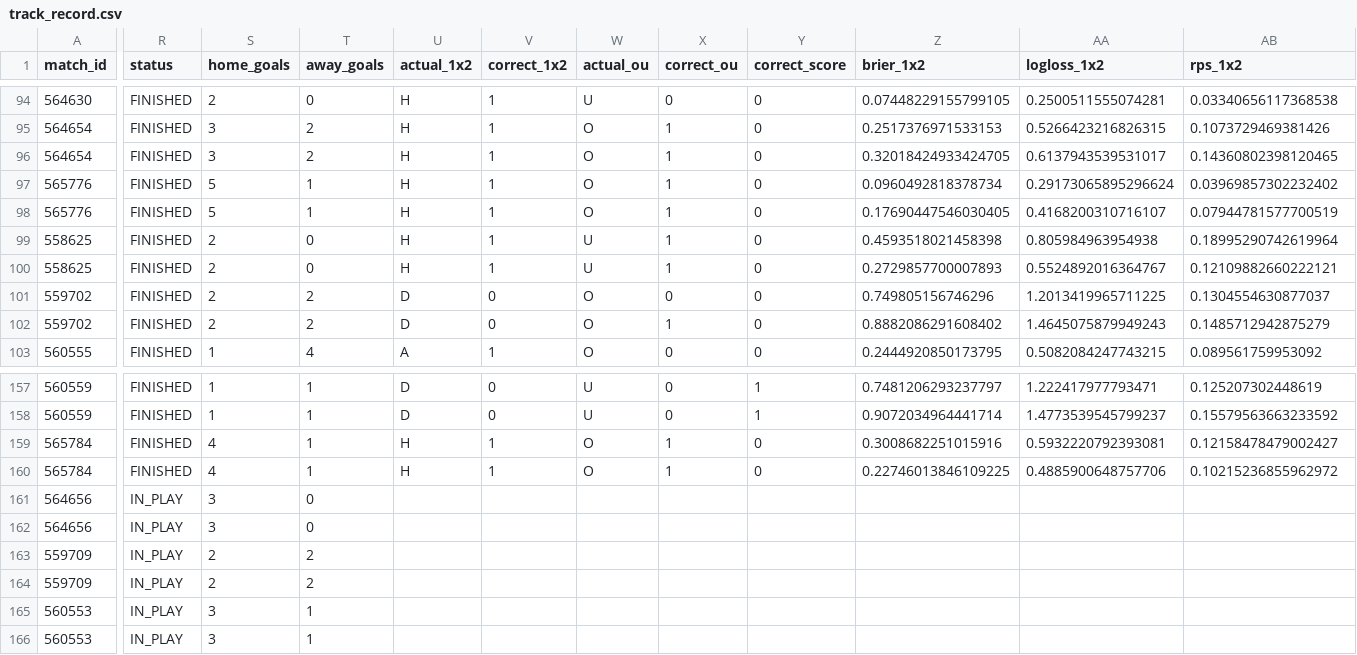
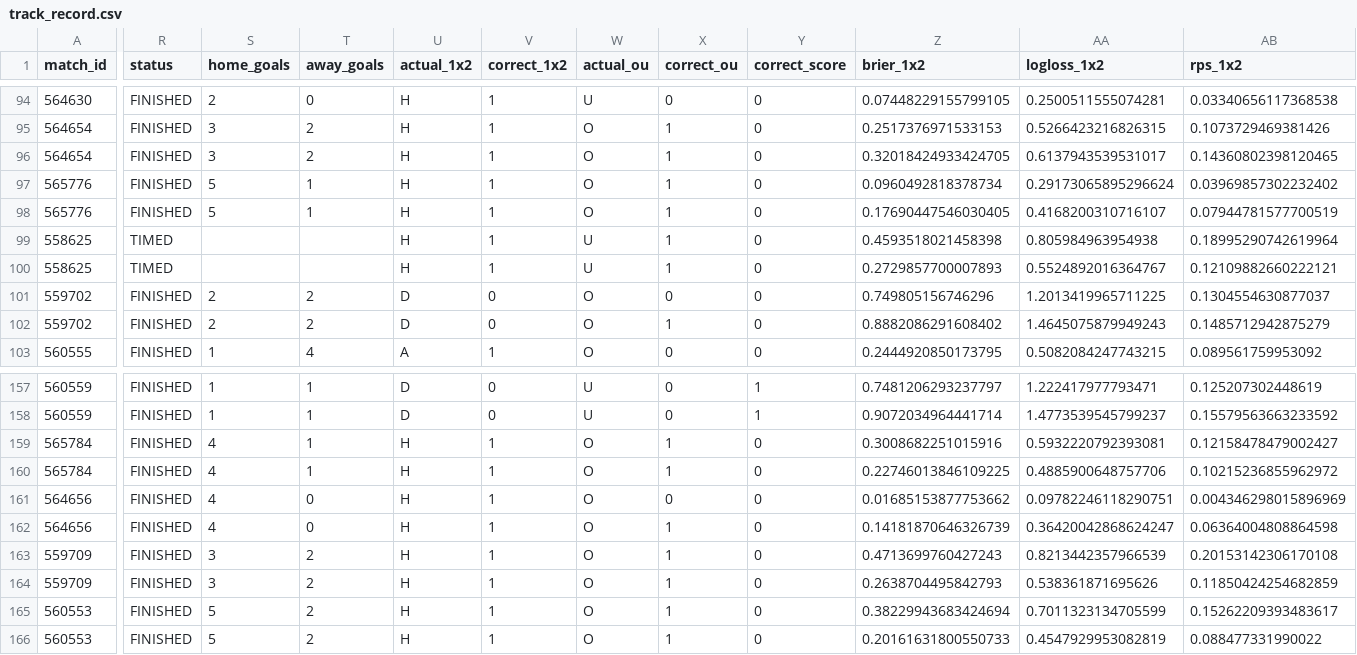
Before and after one commit to isaacruedabiota/FOOTBALL-PREDICTOR, a CSV file: track_record/track_record.csv, drawn as a sheet; only a part is shown, gaps mark what is left out; the diff covers the shown part only; the diff names each change by its address in the sheet, - before the commit and + after, or states it on an @@ line.

```diff
--- a/track_record/track_record.csv
+++ b/track_record/track_record.csv
-R99:R100 (status): FINISHED
+R99:R100 (status): TIMED
-S99:S100 (home_goals): 2
+S99:S100 (home_goals): (empty)
-T99:T100 (away_goals): 0
+T99:T100 (away_goals): (empty)
-R161:R166 (status): IN_PLAY
+R161:R166 (status): FINISHED
-S161:S162 (home_goals): 3
+S161:S162 (home_goals): 4
-U161:U166 (actual_1x2): (empty)
+U161:U166 (actual_1x2): H
-V161:V166 (correct_1x2): (empty)
+V161:V166 (correct_1x2): 1
-W161:W166 (actual_ou): (empty)
+W161:W166 (actual_ou): O
-X161 (correct_ou): (empty)
+X161 (correct_ou): 0
-Y161:Y166 (correct_score): (empty)
+Y161:Y166 (correct_score): 0
-Z161 (brier_1x2): (empty)
+Z161 (brier_1x2): 0.01685153877753662
-AA161 (logloss_1x2): (empty)
+AA161 (logloss_1x2): 0.09782246118290751
-AB161 (rps_1x2): (empty)
+AB161 (rps_1x2): 0.004346298015896969
-X162:X166 (correct_ou): (empty)
+X162:X166 (correct_ou): 1
-Z162 (brier_1x2): (empty)
+Z162 (brier_1x2): 0.14181870646326739
-AA162 (logloss_1x2): (empty)
+AA162 (logloss_1x2): 0.36420042868624247
-AB162 (rps_1x2): (empty)
+AB162 (rps_1x2): 0.06364004808864598
-S163:S164 (home_goals): 2
+S163:S164 (home_goals): 3
-Z163 (brier_1x2): (empty)
+Z163 (brier_1x2): 0.4713699760427243
-AA163 (logloss_1x2): (empty)
+AA163 (logloss_1x2): 0.8213442357966539
-AB163 (rps_1x2): (empty)
+AB163 (rps_1x2): 0.20153142306170108
-Z164 (brier_1x2): (empty)
+Z164 (brier_1x2): 0.2638704495842793
-AA164 (logloss_1x2): (empty)
+AA164 (logloss_1x2): 0.538361871695626
-AB164 (rps_1x2): (empty)
+AB164 (rps_1x2): 0.11850424254682859
-S165:S166 (home_goals): 3
+S165:S166 (home_goals): 5
-T165:T166 (away_goals): 1
+T165:T166 (away_goals): 2
-Z165 (brier_1x2): (empty)
+Z165 (brier_1x2): 0.38229943683424694
-AA165 (logloss_1x2): (empty)
+AA165 (logloss_1x2): 0.7011323134705599
-AB165 (rps_1x2): (empty)
+AB165 (rps_1x2): 0.15262209393483617
-Z166 (brier_1x2): (empty)
+Z166 (brier_1x2): 0.20161631800550733
-AA166 (logloss_1x2): (empty)
+AA166 (logloss_1x2): 0.4547929953082819
-AB166 (rps_1x2): (empty)
+AB166 (rps_1x2): 0.088477331990022
```
Also changed, not shown: 32 edited cells elsewhere in this file, 1 other file.
